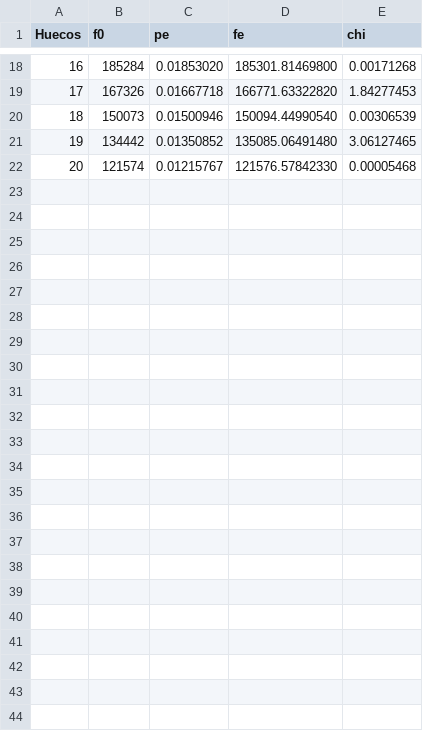
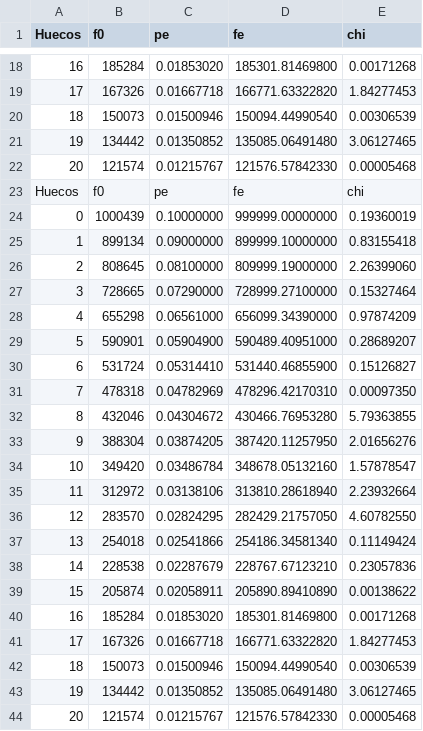
Before and after one commit to omontes/pruebasPseudo, a CSV file: NumerosC/tablafrecuenciasdigs.csv, drawn as a sheet; only a part is shown, gaps mark what is left out; the diff names each change by its address in the sheet, - before the commit and + after, or states it on an @@ line.

```diff
--- a/NumerosC/tablafrecuenciasdigs.csv
+++ b/NumerosC/tablafrecuenciasdigs.csv
+row 23: Huecos | f0 | pe | fe | chi
+row 24: 0 | 1000439 | 0.10000000 | 999999.00000000 | 0.19360019
+row 25: 1 | 899134 | 0.09000000 | 899999.10000000 | 0.83155418
+row 26: 2 | 808645 | 0.08100000 | 809999.19000000 | 2.26399060
+row 27: 3 | 728665 | 0.07290000 | 728999.27100000 | 0.15327464
+row 28: 4 | 655298 | 0.06561000 | 656099.34390000 | 0.97874209
+row 29: 5 | 590901 | 0.05904900 | 590489.40951000 | 0.28689207
+row 30: 6 | 531724 | 0.05314410 | 531440.46855900 | 0.15126827
+row 31: 7 | 478318 | 0.04782969 | 478296.42170310 | 0.00097350
+row 32: 8 | 432046 | 0.04304672 | 430466.76953280 | 5.79363855
+row 33: 9 | 388304 | 0.03874205 | 387420.11257950 | 2.01656276
+row 34: 10 | 349420 | 0.03486784 | 348678.05132160 | 1.57878547
+row 35: 11 | 312972 | 0.03138106 | 313810.28618940 | 2.23932664
+row 36: 12 | 283570 | 0.02824295 | 282429.21757050 | 4.60782550
+row 37: 13 | 254018 | 0.02541866 | 254186.34581340 | 0.11149424
+row 38: 14 | 228538 | 0.02287679 | 228767.67123210 | 0.23057836
+row 39: 15 | 205874 | 0.02058911 | 205890.89410890 | 0.00138622
+row 40: 16 | 185284 | 0.01853020 | 185301.81469800 | 0.00171268
+row 41: 17 | 167326 | 0.01667718 | 166771.63322820 | 1.84277453
+row 42: 18 | 150073 | 0.01500946 | 150094.44990540 | 0.00306539
+row 43: 19 | 134442 | 0.01350852 | 135085.06491480 | 3.06127465
+row 44: 20 | 121574 | 0.01215767 | 121576.57842330 | 0.00005468
```
Also changed, not shown: NumerosC/frecuenciaseries.csv, NumerosC/tablahuecosdigs.csv, 28 other files.
